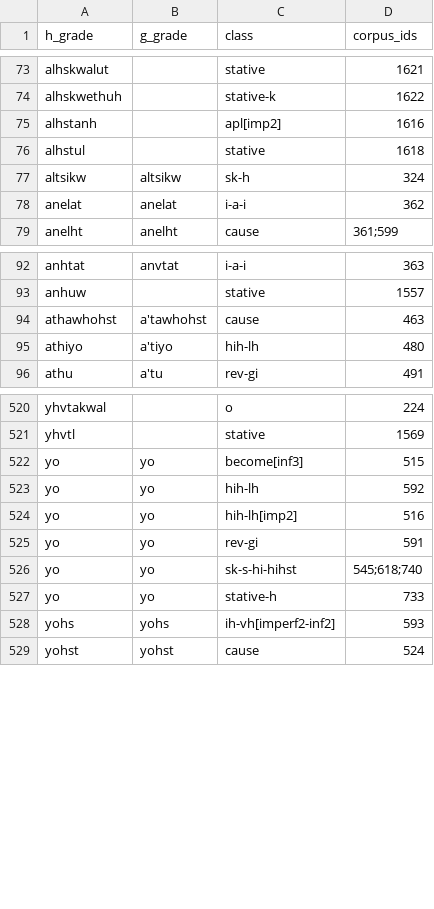
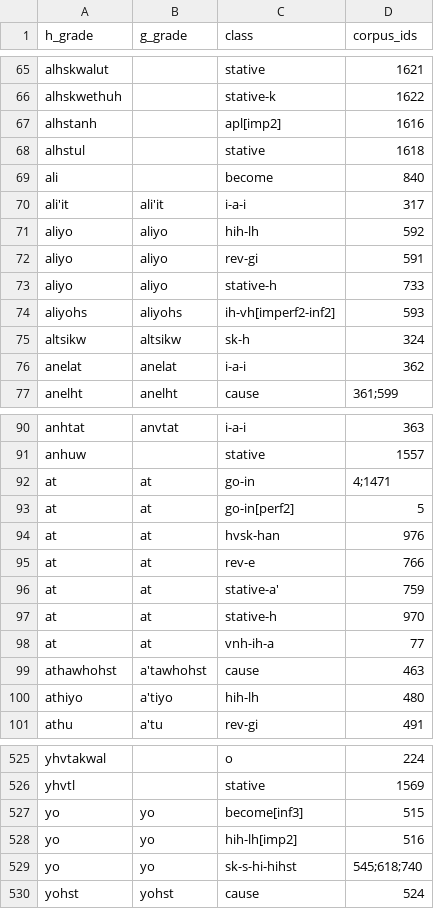
Before and after one commit to CharlieMcVicker/king-recreation, a CSV file: artifacts/data/roots_by_class.csv, drawn as a sheet; only a part is shown, gaps mark what is left out; removed rows and columns are numbered as before the commit, all else as after; the diff covers the shown part only; the diff names each change by its address in the sheet, - before the commit and + after, or states it on an @@ line.

```diff
--- a/artifacts/data/roots_by_class.csv
+++ b/artifacts/data/roots_by_class.csv
+row 69: ali |  | become | 840
+row 70: ali'it | ali'it | i-a-i | 317
+row 71: aliyo | aliyo | hih-lh | 592
+row 72: aliyo | aliyo | rev-gi | 591
+row 73: aliyo | aliyo | stative-h | 733
+row 74: aliyohs | aliyohs | ih-vh[imperf2-inf2] | 593
+row 92: at | at | go-in | 4;1471
+row 93: at | at | go-in[perf2] | 5
+row 94: at | at | hvsk-han | 976
+row 95: at | at | rev-e | 766
+row 96: at | at | stative-a' | 759
+row 97: at | at | stative-h | 970
+row 98: at | at | vnh-ih-a | 77
-row 523: yo | yo | hih-lh | 592
-row 525: yo | yo | rev-gi | 591
-row 527: yo | yo | stative-h | 733
-row 528: yohs | yohs | ih-vh[imperf2-inf2] | 593
```
Also changed, not shown: 2 added rows, 10 removed rows and 1 edited cell elsewhere in this file, artifacts/corpora/validated_reconstructable_roots.csv, artifacts/data/root_ids.csv, 8 other files.
